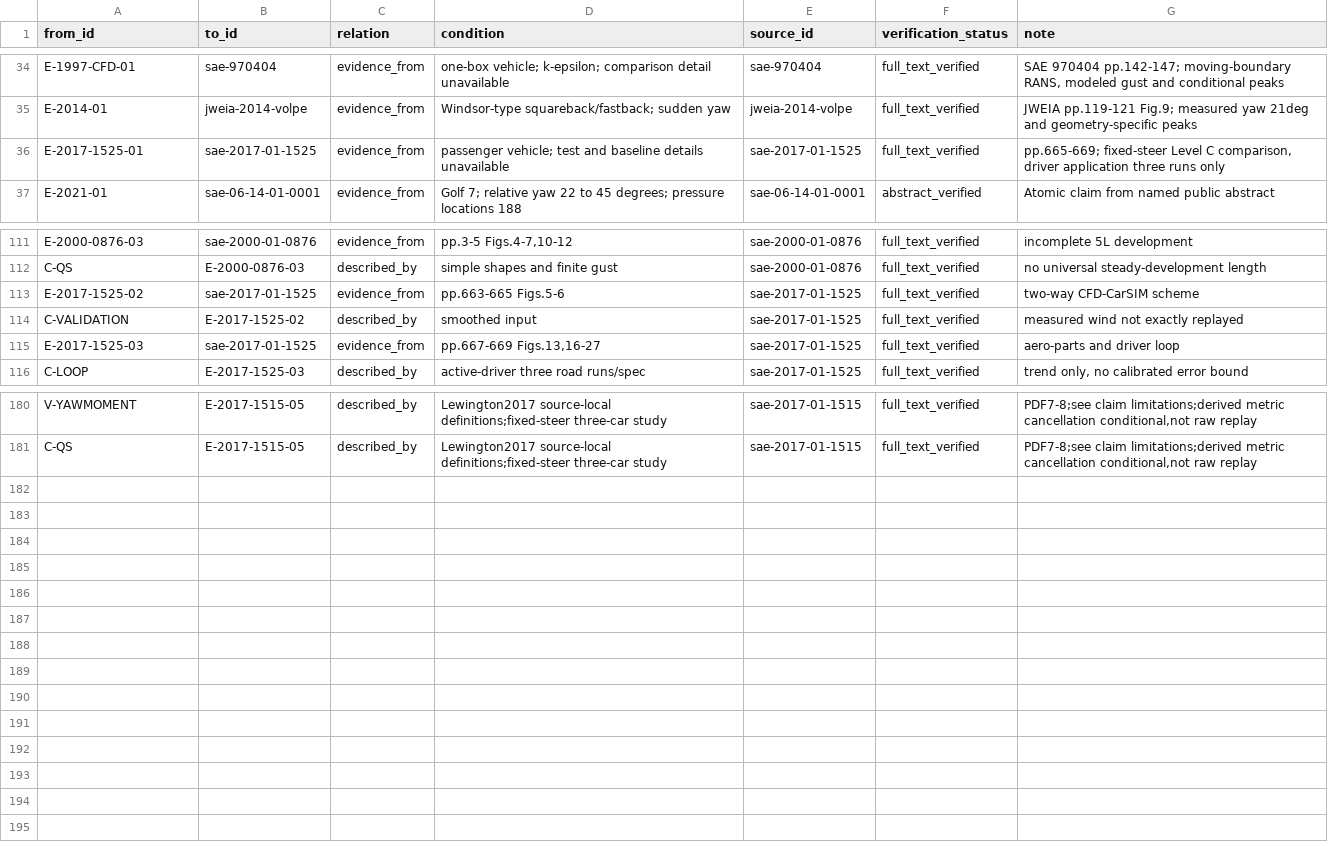
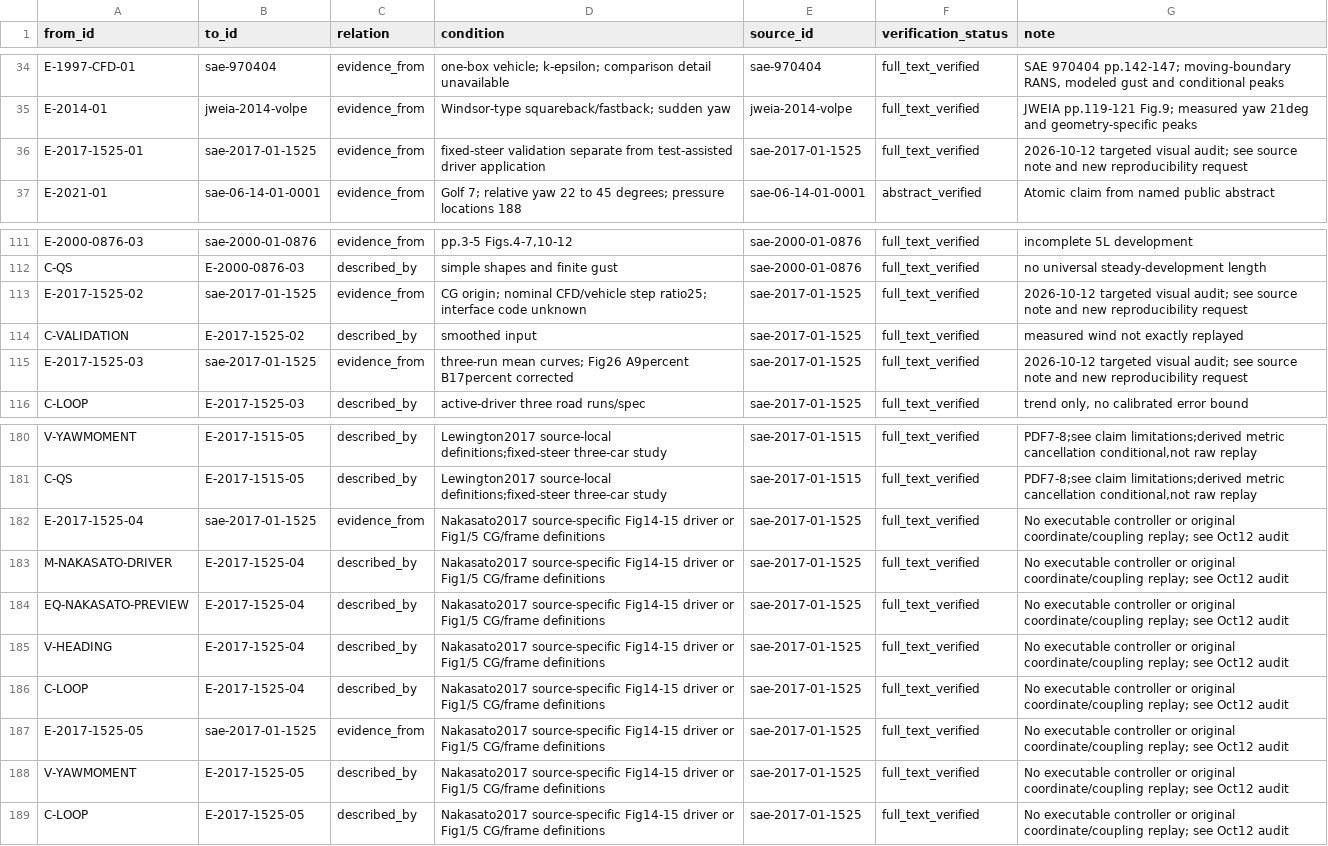
Before and after one commit to mao19990908/Crosswind, a CSV file: learning/graph/edges.csv, drawn as a sheet; only a part is shown, gaps mark what is left out.

```diff
--- a/learning/graph/edges.csv
+++ b/learning/graph/edges.csv
@@ -35,3 +35,3 @@ E-1997-CFD-01,sae-970404,evidence_from,one-box vehicle; k-epsilon; comparison de
 E-2014-01,jweia-2014-volpe,evidence_from,Windsor-type squareback/fastback; sudden yaw,jweia-2014-volpe,full_text_verified,JWEIA pp.119-121 Fig.9; measured yaw 21deg and geometry-specific peaks
-E-2017-1525-01,sae-2017-01-1525,evidence_from,passenger vehicle; test and baseline details unavailable,sae-2017-01-1525,full_text_verified,"pp.665-669; fixed-steer Level C comparison, driver application three runs only"
+E-2017-1525-01,sae-2017-01-1525,evidence_from,fixed-steer validation separate from test-assisted driver application,sae-2017-01-1525,full_text_verified,2026-10-12 targeted visual audit; see source note and new reproducibility request
 E-2021-01,sae-06-14-01-0001,evidence_from,Golf 7; relative yaw 22 to 45 degrees; pressure locations 188,sae-06-14-01-0001,abstract_verified,Atomic claim from named public abstract
@@ -112,5 +112,5 @@ E-2000-0876-03,sae-2000-01-0876,evidence_from,"pp.3-5 Figs.4-7,10-12",sae-2000-0
 C-QS,E-2000-0876-03,described_by,simple shapes and finite gust,sae-2000-01-0876,full_text_verified,no universal steady-development length
-E-2017-1525-02,sae-2017-01-1525,evidence_from,pp.663-665 Figs.5-6,sae-2017-01-1525,full_text_verified,two-way CFD-CarSIM scheme
+E-2017-1525-02,sae-2017-01-1525,evidence_from,CG origin; nominal CFD/vehicle step ratio25; interface code unknown,sae-2017-01-1525,full_text_verified,2026-10-12 targeted visual audit; see source note and new reproducibility request
 C-VALIDATION,E-2017-1525-02,described_by,smoothed input,sae-2017-01-1525,full_text_verified,measured wind not exactly replayed
-E-2017-1525-03,sae-2017-01-1525,evidence_from,"pp.667-669 Figs.13,16-27",sae-2017-01-1525,full_text_verified,aero-parts and driver loop
+E-2017-1525-03,sae-2017-01-1525,evidence_from,three-run mean curves; Fig26 A9percent B17percent corrected,sae-2017-01-1525,full_text_verified,2026-10-12 targeted visual audit; see source note and new reproducibility request
 C-LOOP,E-2017-1525-03,described_by,active-driver three road runs/spec,sae-2017-01-1525,full_text_verified,"trend only, no calibrated error bound"
@@ -181 +181,9 @@ V-YAWMOMENT,E-2017-1515-05,described_by,Lewington2017 source-local definitions;f
 C-QS,E-2017-1515-05,described_by,Lewington2017 source-local definitions;fixed-steer three-car study,sae-2017-01-1515,full_text_verified,"PDF7-8;see claim limitations;derived metric cancellation conditional,not raw replay"
+E-2017-1525-04,sae-2017-01-1525,evidence_from,Nakasato2017 source-specific Fig14-15 driver or Fig1/5 CG/frame definitions,sae-2017-01-1525,full_text_verified,No executable controller or original coordinate/coupling replay; see Oct12 audit
+M-NAKASATO-DRIVER,E-2017-1525-04,described_by,Nakasato2017 source-specific Fig14-15 driver or Fig1/5 CG/frame definitions,sae-2017-01-1525,full_text_verified,No executable controller or original coordinate/coupling replay; see Oct12 audit
+EQ-NAKASATO-PREVIEW,E-2017-1525-04,described_by,Nakasato2017 source-specific Fig14-15 driver or Fig1/5 CG/frame definitions,sae-2017-01-1525,full_text_verified,No executable controller or original coordinate/coupling replay; see Oct12 audit
+V-HEADING,E-2017-1525-04,described_by,Nakasato2017 source-specific Fig14-15 driver or Fig1/5 CG/frame definitions,sae-2017-01-1525,full_text_verified,No executable controller or original coordinate/coupling replay; see Oct12 audit
+C-LOOP,E-2017-1525-04,described_by,Nakasato2017 source-specific Fig14-15 driver or Fig1/5 CG/frame definitions,sae-2017-01-1525,full_text_verified,No executable controller or original coordinate/coupling replay; see Oct12 audit
+E-2017-1525-05,sae-2017-01-1525,evidence_from,Nakasato2017 source-specific Fig14-15 driver or Fig1/5 CG/frame definitions,sae-2017-01-1525,full_text_verified,No executable controller or original coordinate/coupling replay; see Oct12 audit
+V-YAWMOMENT,E-2017-1525-05,described_by,Nakasato2017 source-specific Fig14-15 driver or Fig1/5 CG/frame definitions,sae-2017-01-1525,full_text_verified,No executable controller or original coordinate/coupling replay; see Oct12 audit
+C-LOOP,E-2017-1525-05,described_by,Nakasato2017 source-specific Fig14-15 driver or Fig1/5 CG/frame definitions,sae-2017-01-1525,full_text_verified,No executable controller or original coordinate/coupling replay; see Oct12 audit
```
Also changed, not shown: learning/needs_collection.csv, learning/nodes/equations.csv, 25 other files.
